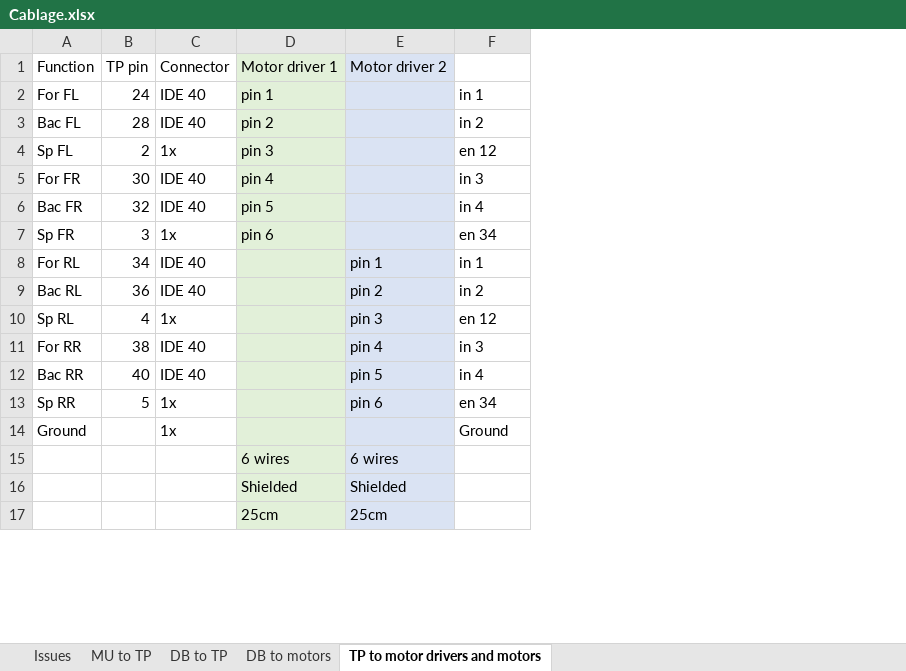
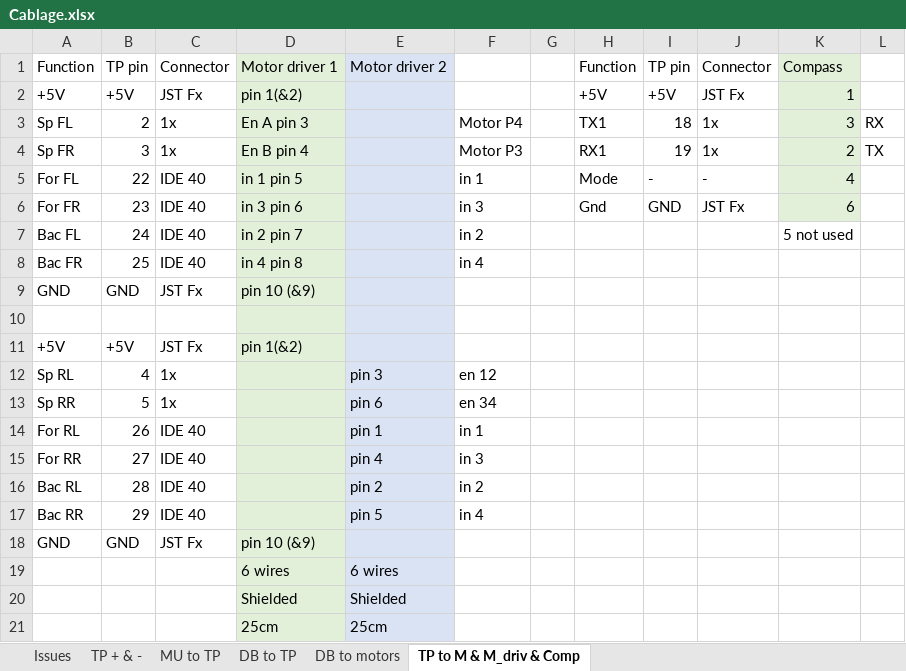
Before and after one commit to Yves1812/Robot_tondeuse, an Excel workbook: Specs et architecture/Cablage.xlsx, sheet TP to M & M_driv & Comp, drawn as a sheet; only a part is shown; values as stored, in another font and other column widths than the file's, no borders; removed rows and columns are numbered as before the commit, all else as after; the diff names each change by its address in the sheet, - before the commit and + after, or states it on an @@ line.

Commit message:
Evolutions cablage

```diff
--- a/Specs et architecture/Cablage.xlsx (sheet TP to M & M_driv & Comp)
+++ b/Specs et architecture/Cablage.xlsx (sheet TP to M & M_driv & Comp)
-sheet tab: TP to motor drivers and motors
+sheet tab: TP to M & M_driv & Comp
+sheet tab: TP + & -
+column G, empty
+column H, row 1: Function; row 5: Mode
+column I, row 1: TP pin; row 5: -
+column J, row 1: Connector; row 5: -
+column K, row 1: Compass; row 5: 4; row 7: 5 not used
+column L, empty
+row 2: +5V | +5V | JST Fx | pin 1(&2) |  |  |  | +5V | +5V | JST Fx | 1
+row 3: Sp FL | 2 | 1x | En A pin 3 |  | Motor P4 |  | TX1 | 18 | 1x | 3 | RX
+row 4: Sp FR | 3 | 1x | En B pin 4 |  | Motor P3 |  | RX1 | 19 | 1x | 2 | TX
-B5: 24
+B5: 22
-D5: pin 1
+D5: in 1 pin 5
+row 6: For FR | 23 | IDE 40 | in 3 pin 6 |  | in 3 |  | Gnd | GND | JST Fx | 6
-B7: 28
+B7: 24
-D7: pin 2
+D7: in 2 pin 7
-row 4: Sp FL | 2 | 1x | pin 3 |  | en 12
-row 5: For FR | 30 | IDE 40 | pin 4 |  | in 3
-B8: 32
+B8: 25
-D8: pin 5
+D8: in 4 pin 8
-row 7: Sp FR | 3 | 1x | pin 6 |  | en 34
-row 8: For RL | 34 | IDE 40 |  | pin 1 | in 1
+row 9: GND | GND | JST Fx | pin 10 (&9)
-row 10: Bac RL | 36 | IDE 40 |  | pin 2 | in 2
+row 10: (empty)
+row 11: +5V | +5V | JST Fx | pin 1(&2)
-row 11: For RR | 38 | IDE 40 |  | pin 4 | in 3
-row 12: Bac RR | 40 | IDE 40 |  | pin 5 | in 4
-row 14: Ground |  | 1x |  |  | Ground
+row 14: For RL | 26 | IDE 40 |  | pin 1 | in 1
+row 15: For RR | 27 | IDE 40 |  | pin 4 | in 3
+row 16: Bac RL | 28 | IDE 40 |  | pin 2 | in 2
+row 17: Bac RR | 29 | IDE 40 |  | pin 5 | in 4
+row 18: GND | GND | JST Fx | pin 10 (&9)
```
Also changed, not shown: sheet DB to motors, sheet DB to TP, 3 other files.
